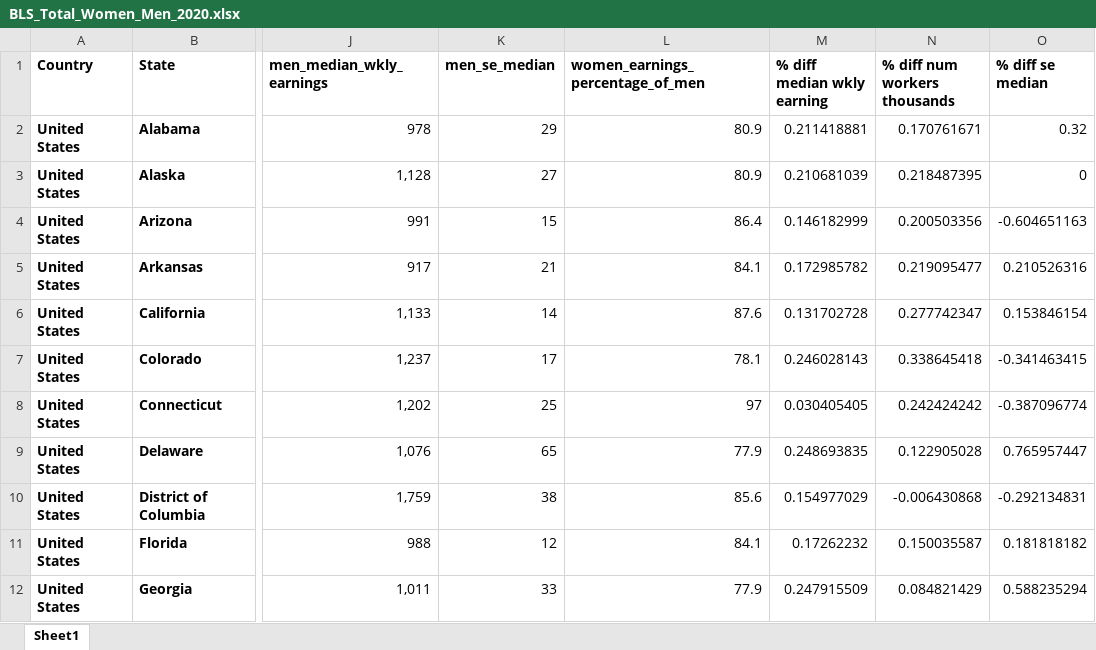
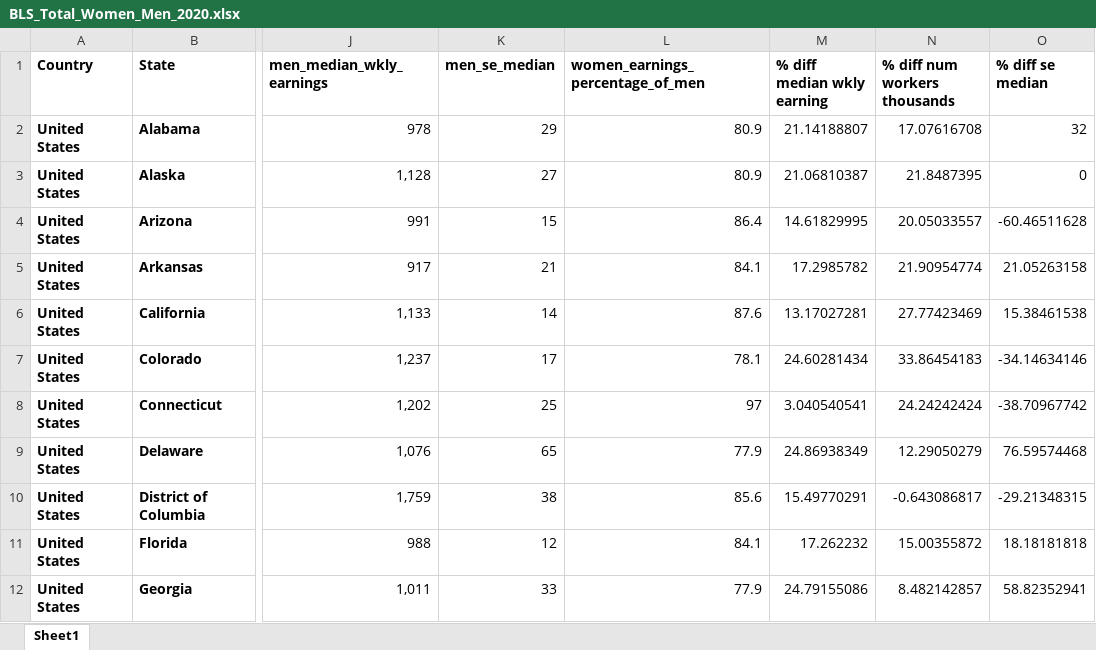
Before and after one commit to breadinquisitors/wage-gap, an Excel workbook: data/excel/BLS_Total_Women_Men_2020.xlsx, sheet Sheet1, drawn as a sheet; only a part is shown, gaps mark what is left out; values as stored, in another font and other column widths than the file's, no borders; the diff covers the shown part only; the diff names each change by its address in the sheet, - before the commit and + after, or states it on an @@ line.

Commit message:
updated US map & data

```diff
--- a/data/excel/BLS_Total_Women_Men_2020.xlsx (sheet Sheet1)
+++ b/data/excel/BLS_Total_Women_Men_2020.xlsx (sheet Sheet1)
-M2 (% diff median wkly earning): 0.211418881
+M2 (% diff median wkly earning): 21.14188807
-N2 (% diff num workers thousands): 0.170761671
+N2 (% diff num workers thousands): 17.07616708
-O2 (% diff se median): 0.32
+O2 (% diff se median): 32
-M3 (% diff median wkly earning): 0.210681039
+M3 (% diff median wkly earning): 21.06810387
-N3 (% diff num workers thousands): 0.218487395
+N3 (% diff num workers thousands): 21.8487395
-M4 (% diff median wkly earning): 0.146182999
+M4 (% diff median wkly earning): 14.61829995
-N4 (% diff num workers thousands): 0.200503356
+N4 (% diff num workers thousands): 20.05033557
-O4 (% diff se median): -0.604651163
+O4 (% diff se median): -60.46511628
-M5 (% diff median wkly earning): 0.172985782
+M5 (% diff median wkly earning): 17.2985782
-N5 (% diff num workers thousands): 0.219095477
+N5 (% diff num workers thousands): 21.90954774
-O5 (% diff se median): 0.210526316
+O5 (% diff se median): 21.05263158
-M6 (% diff median wkly earning): 0.131702728
+M6 (% diff median wkly earning): 13.17027281
-N6 (% diff num workers thousands): 0.277742347
+N6 (% diff num workers thousands): 27.77423469
-O6 (% diff se median): 0.153846154
+O6 (% diff se median): 15.38461538
-M7 (% diff median wkly earning): 0.246028143
+M7 (% diff median wkly earning): 24.60281434
-N7 (% diff num workers thousands): 0.338645418
+N7 (% diff num workers thousands): 33.86454183
-O7 (% diff se median): -0.341463415
+O7 (% diff se median): -34.14634146
-M8 (% diff median wkly earning): 0.030405405
+M8 (% diff median wkly earning): 3.040540541
-N8 (% diff num workers thousands): 0.242424242
+N8 (% diff num workers thousands): 24.24242424
-O8 (% diff se median): -0.387096774
+O8 (% diff se median): -38.70967742
-M9 (% diff median wkly earning): 0.248693835
+M9 (% diff median wkly earning): 24.86938349
-N9 (% diff num workers thousands): 0.122905028
+N9 (% diff num workers thousands): 12.29050279
-O9 (% diff se median): 0.765957447
+O9 (% diff se median): 76.59574468
-M10 (% diff median wkly earning): 0.154977029
+M10 (% diff median wkly earning): 15.49770291
-N10 (% diff num workers thousands): -0.006430868
+N10 (% diff num workers thousands): -0.643086817
-O10 (% diff se median): -0.292134831
+O10 (% diff se median): -29.21348315
-M11 (% diff median wkly earning): 0.17262232
+M11 (% diff median wkly earning): 17.262232
-N11 (% diff num workers thousands): 0.150035587
+N11 (% diff num workers thousands): 15.00355872
-O11 (% diff se median): 0.181818182
+O11 (% diff se median): 18.18181818
-M12 (% diff median wkly earning): 0.247915509
+M12 (% diff median wkly earning): 24.79155086
-N12 (% diff num workers thousands): 0.084821429
+N12 (% diff num workers thousands): 8.482142857
-O12 (% diff se median): 0.588235294
+O12 (% diff se median): 58.82352941
```
Also changed, not shown: 120 edited cells elsewhere in this sheet, formulas that keep their value, 1 other file.
